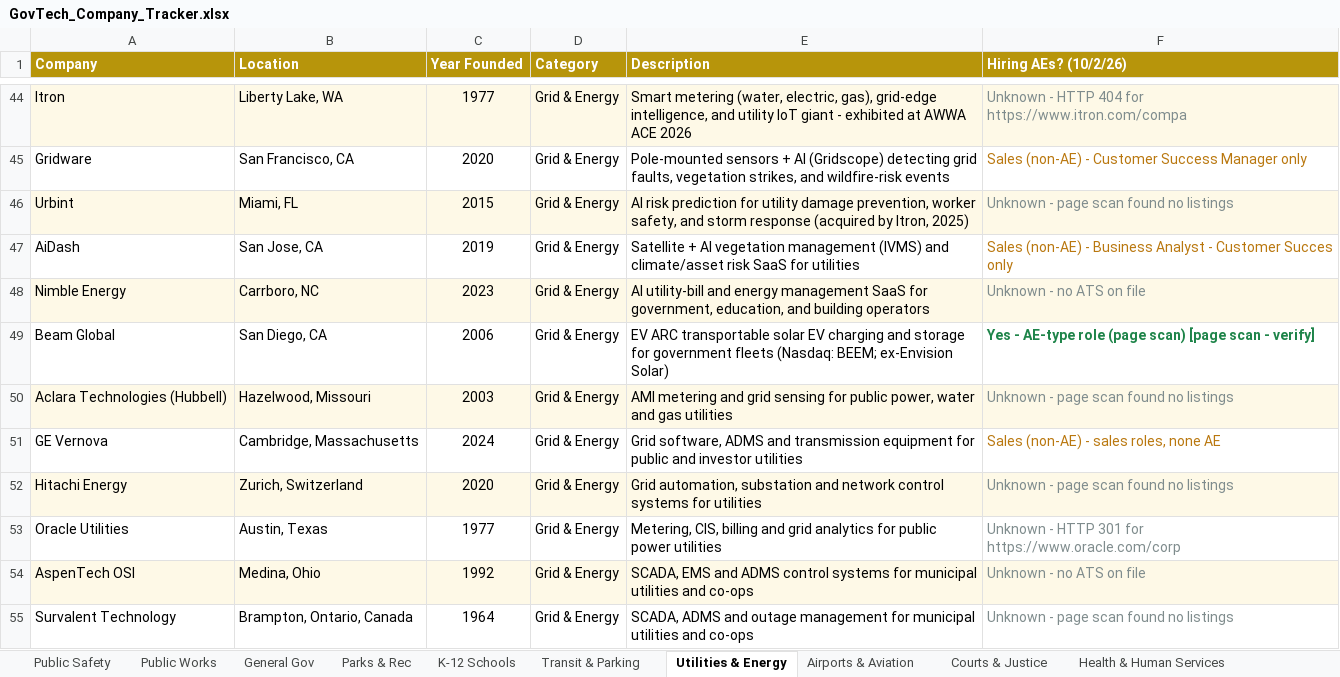
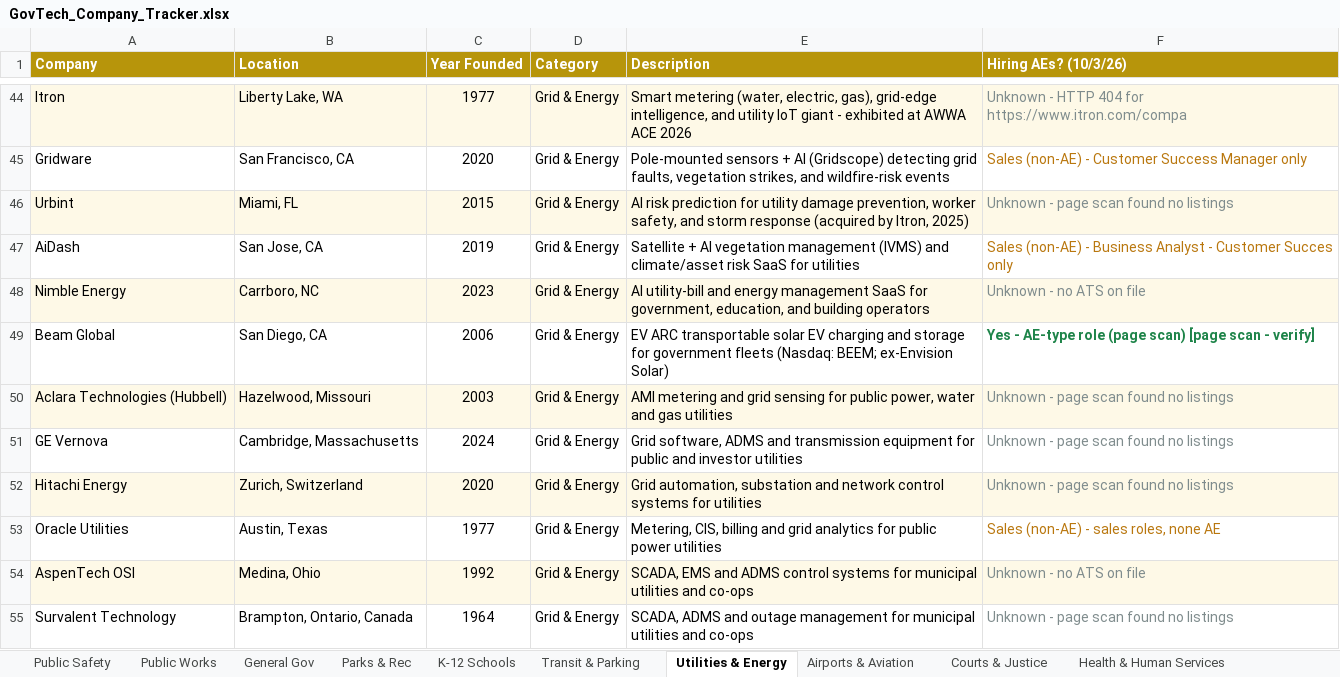
Before and after one commit to westjw/govtech-dock, an Excel workbook: exports/GovTech_Company_Tracker.xlsx, sheet Utilities & Energy, drawn as a sheet; only a part is shown, gaps mark what is left out; values as stored, in another font and other column widths than the file's, no borders; the diff names each change by its address in the sheet, - before the commit and + after, or states it on an @@ line.

```diff
--- a/exports/GovTech_Company_Tracker.xlsx (sheet Utilities & Energy)
+++ b/exports/GovTech_Company_Tracker.xlsx (sheet Utilities & Energy)
-F1: Hiring AEs? (10/2/26)
+F1: Hiring AEs? (10/3/26)
-F51 (Hiring AEs? (10/3/26)): Sales (non-AE) - sales roles, none AE
+F51 (Hiring AEs? (10/3/26)): Unknown - page scan found no listings
-F51 text colour: #B9770E
+F51 text colour: #7F8C8D
-F53 (Hiring AEs? (10/3/26)): Unknown - HTTP 301 for https://www.oracle.com/corp
+F53 (Hiring AEs? (10/3/26)): Sales (non-AE) - sales roles, none AE
-F53 text colour: #7F8C8D
+F53 text colour: #B9770E
```
Also changed, not shown: sheet General Gov, sheet Airports & Aviation, sheet Parks & Rec, sheet Courts & Justice, sheet Public Safety, sheet Housing & Community Dev, 5 more sheets.
